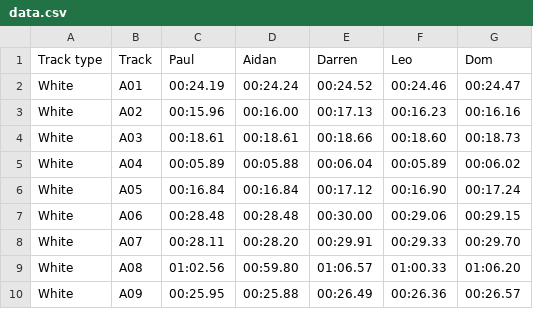
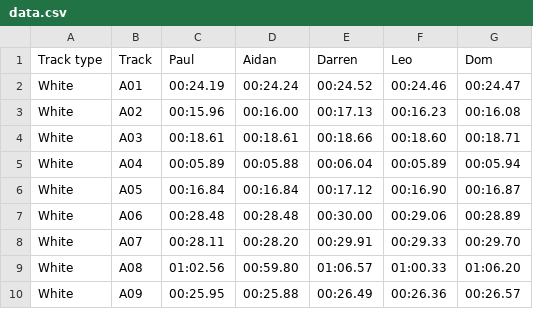
Before and after one commit to deambulatory/scores, a CSV file: data.csv, drawn as a sheet; only a part is shown.

Commit message:
update

```diff
--- a/data.csv
+++ b/data.csv
@@ -2,7 +2,7 @@ Track type,Track,Paul,Aidan,Darren,Leo,Dom
 White,A01,00:24.19,00:24.24,00:24.52,00:24.46,00:24.47
-White,A02,00:15.96,00:16.00,00:17.13,00:16.23,00:16.16
-White,A03,00:18.61,00:18.61,00:18.66,00:18.60,00:18.73
-White,A04,00:05.89,00:05.88,00:06.04,00:05.89,00:06.02
-White,A05,00:16.84,00:16.84,00:17.12,00:16.90,00:17.24
-White,A06,00:28.48,00:28.48,00:30.00,00:29.06,00:29.15
+White,A02,00:15.96,00:16.00,00:17.13,00:16.23,00:16.08
+White,A03,00:18.61,00:18.61,00:18.66,00:18.60,00:18.71
+White,A04,00:05.89,00:05.88,00:06.04,00:05.89,00:05.94
+White,A05,00:16.84,00:16.84,00:17.12,00:16.90,00:16.87
+White,A06,00:28.48,00:28.48,00:30.00,00:29.06,00:28.89
 White,A07,00:28.11,00:28.20,00:29.91,00:29.33,00:29.70
```
